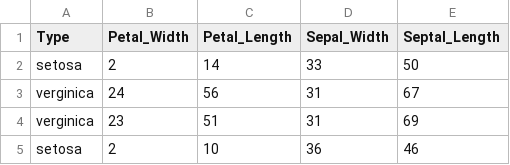
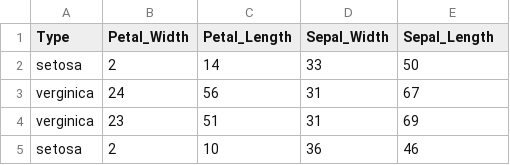
Before and after one commit to gapatino/Doing-frequentist-statistics-with-Scipy, a CSV file: iris_dataset.csv, drawn as a sheet; only a part is shown.

Commit message:
Sepal became Septal by error

```diff
--- a/iris_dataset.csv
+++ b/iris_dataset.csv
@@ -1,2 +1,2 @@
-Type,Petal_Width,Petal_Length,Sepal_Width,Septal_Length
+Type,Petal_Width,Petal_Length,Sepal_Width,Sepal_Length
 setosa,2,14,33,50
```
